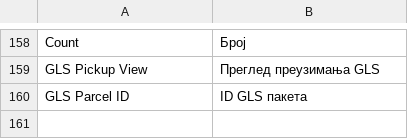
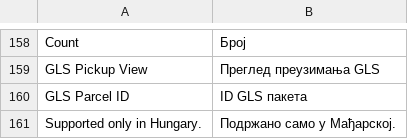
Before and after one commit to Inchoo/gls, a CSV file: i18n/sr_Cyrl_RS.csv, drawn as a sheet; only a part is shown, gaps mark what is left out; the diff names each change by its address in the sheet, - before the commit and + after, or states it on an @@ line.

```diff
--- a/i18n/sr_Cyrl_RS.csv
+++ b/i18n/sr_Cyrl_RS.csv
+row 161: Supported only in Hungary. | Подржано само у Мађарској.
```
Also changed, not shown: i18n/cs_CZ.csv, i18n/hr_HR.csv, 15 other files.
